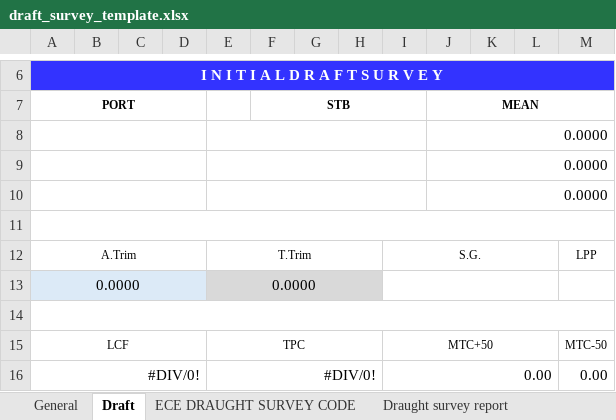
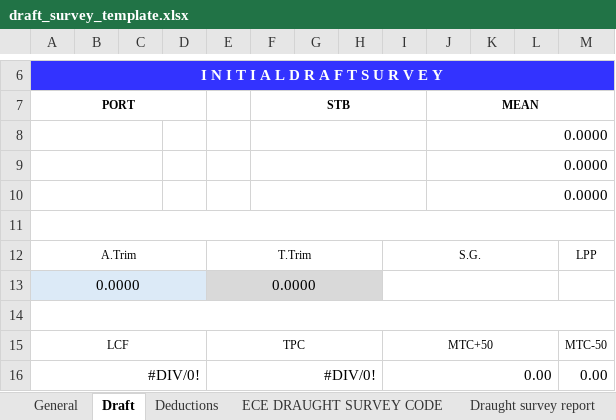
Before and after one commit to aaronavila9530-arch/erp-som, an Excel workbook: backend_api/templates/draft_survey_template.xlsx, sheet Draft, drawn as a sheet; only a part is shown, gaps mark what is left out; values as stored, in another font and other column widths than the file's, no borders; charts and pictures not drawn; the diff names each change by its address in the sheet, - before the commit and + after, or states it on an @@ line.

Commit message:
draft survey

```diff
--- a/backend_api/templates/draft_survey_template.xlsx (sheet Draft)
+++ b/backend_api/templates/draft_survey_template.xlsx (sheet Draft)
-A8:D8 merged
+A8:C8 merged
-E8:I8 merged
+F8:I8 merged
-A9:D9 merged
+A9:C9 merged
-E9:I9 merged
+F9:I9 merged
-A10:D10 merged
+A10:C10 merged
-E10:I10 merged
+F10:I10 merged
```
Also changed, not shown: other sheet tabs, charts or pictures, 2 other files.
